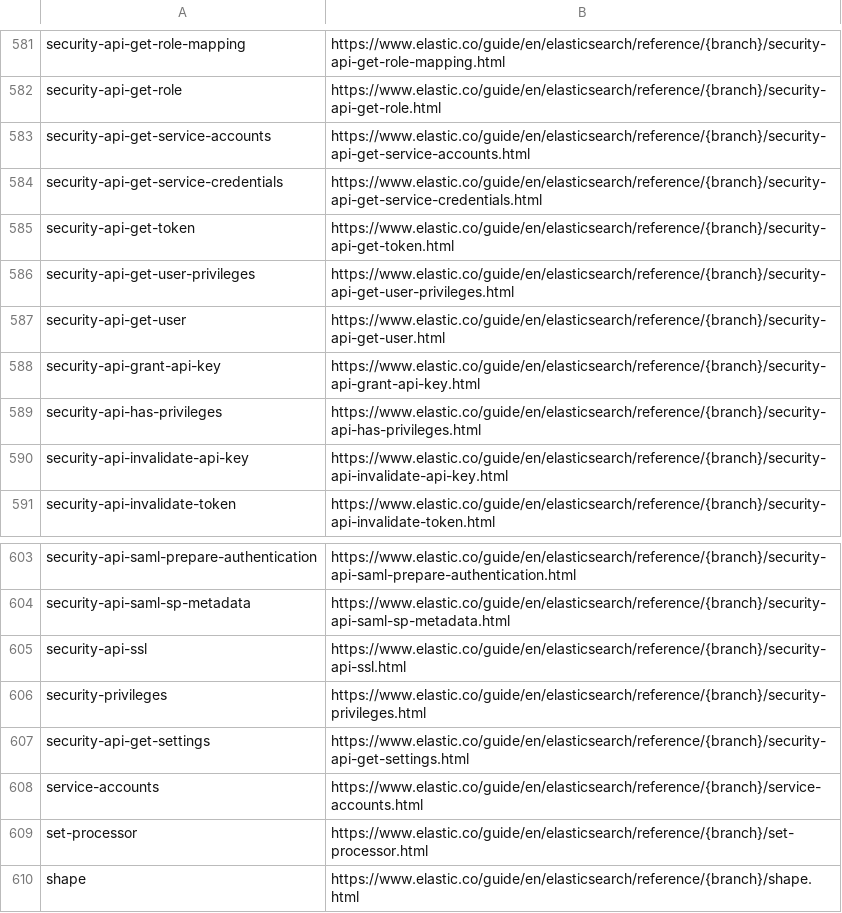
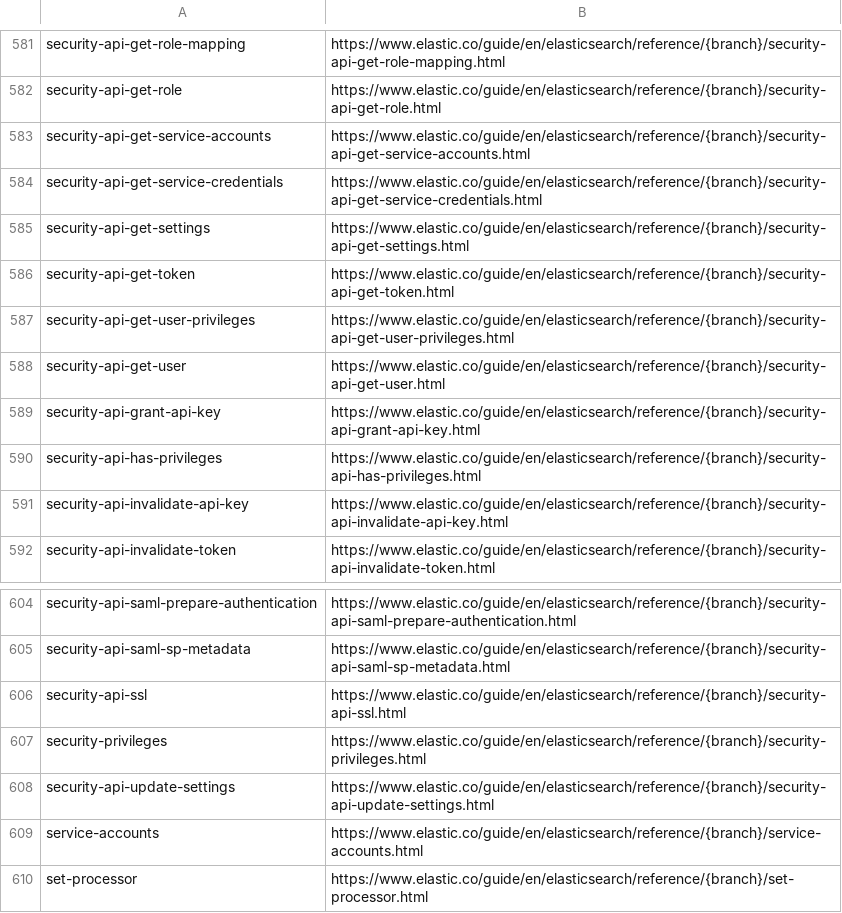
Before and after one commit to elastic/elasticsearch-specification, a CSV file: specification/_doc_ids/table.csv, drawn as a sheet; only a part is shown, gaps mark what is left out; the shorter side is filled out with more unchanged rows.

Commit message:
Add setting types

```diff
--- a/specification/_doc_ids/table.csv
+++ b/specification/_doc_ids/table.csv
@@ -584,2 +584,3 @@ security-api-get-service-accounts,https://www.elastic.co/guide/en/elasticsearch/
 security-api-get-service-credentials,https://www.elastic.co/guide/en/elasticsearch/reference/{branch}/security-api-get-service-credentials.html
+security-api-get-settings,https://www.elastic.co/guide/en/elasticsearch/reference/{branch}/security-api-get-settings.html
 security-api-get-token,https://www.elastic.co/guide/en/elasticsearch/reference/{branch}/security-api-get-token.html
@@ -606,3 +607,3 @@ security-api-ssl,https://www.elastic.co/guide/en/elasticsearch/reference/{branch
 security-privileges,https://www.elastic.co/guide/en/elasticsearch/reference/{branch}/security-privileges.html
-security-api-get-settings,https://www.elastic.co/guide/en/elasticsearch/reference/{branch}/security-api-get-settings.html
+security-api-update-settings,https://www.elastic.co/guide/en/elasticsearch/reference/{branch}/security-api-update-settings.html
 service-accounts,https://www.elastic.co/guide/en/elasticsearch/reference/{branch}/service-accounts.html
```
Also changed, not shown: 7 other files.
